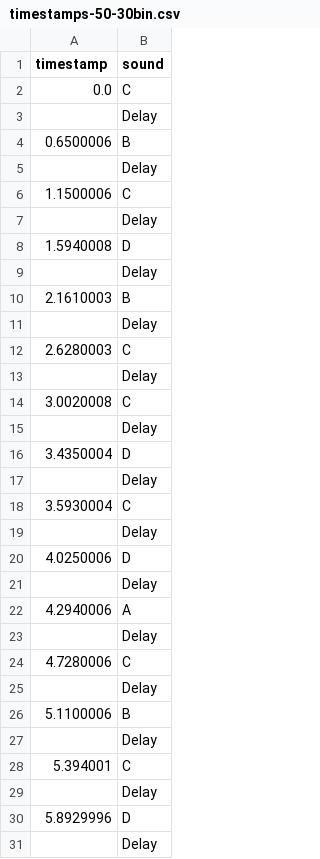
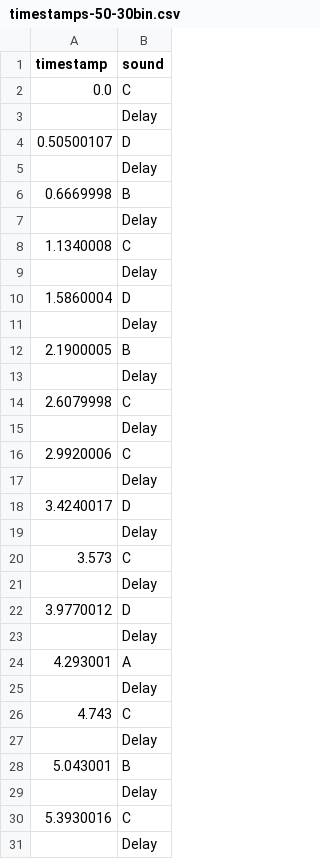
Before and after one commit to allysonaberg/SYDE-362-Machine-Noise-ML, a CSV file: WORKING/data/timestamps-50-30bin.csv, drawn as a sheet; only a part is shown; the diff covers the shown part only.

```diff
--- a/WORKING/data/timestamps-50-30bin.csv
+++ b/WORKING/data/timestamps-50-30bin.csv
@@ -3,29 +3,29 @@ timestamp,sound
 ,Delay
-0.6500006,B
+0.50500107,D
 ,Delay
-1.1500006,C
+0.6669998,B
 ,Delay
-1.5940008,D
+1.1340008,C
 ,Delay
-2.1610003,B
+1.5860004,D
 ,Delay
-2.6280003,C
+2.1900005,B
 ,Delay
-3.0020008,C
+2.6079998,C
 ,Delay
-3.4350004,D
+2.9920006,C
 ,Delay
-3.5930004,C
+3.4240017,D
 ,Delay
-4.0250006,D
+3.573,C
 ,Delay
-4.2940006,A
+3.9770012,D
 ,Delay
-4.7280006,C
+4.293001,A
 ,Delay
-5.1100006,B
+4.743,C
 ,Delay
-5.394001,C
+5.043001,B
 ,Delay
-5.8929996,D
+5.3930016,C
 ,Delay
```
Also changed, not shown: 26 added rows, 22 removed rows and 1 edited cell elsewhere in this file, 3 other files.
